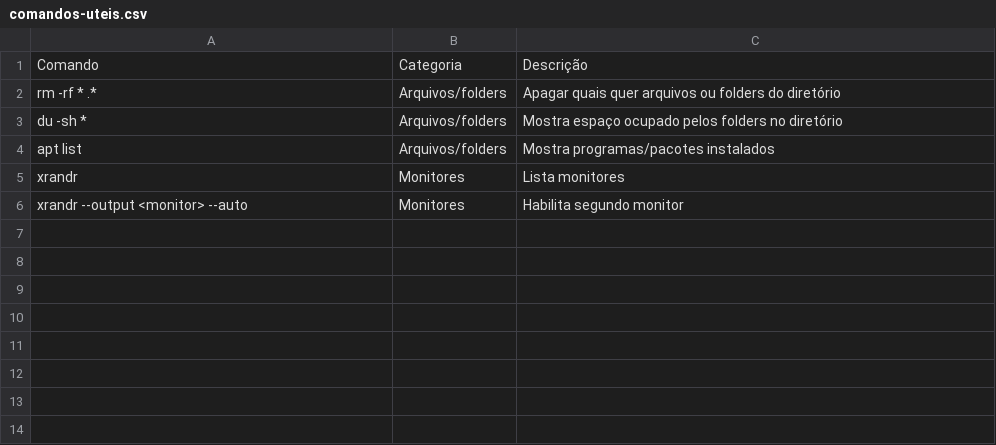
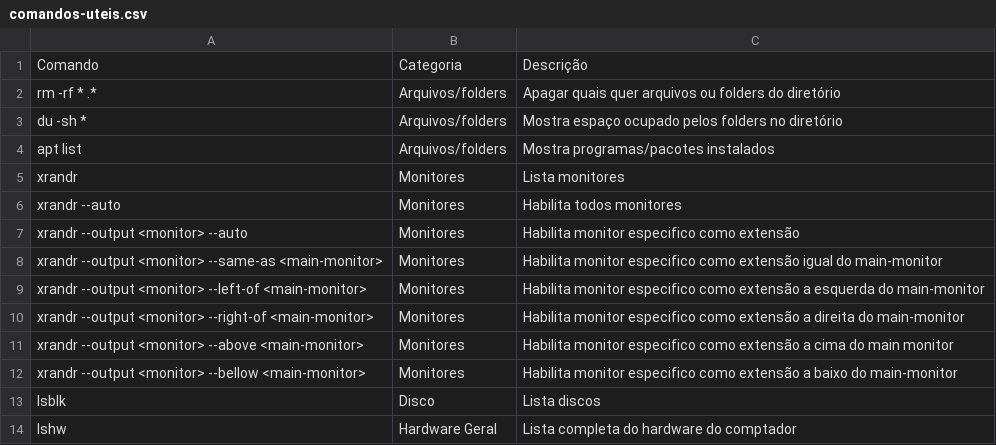
Before and after one commit to neninja/dotfiles, a CSV file: bash/comandos-uteis.csv, drawn as a sheet.

```diff
--- a/bash/comandos-uteis.csv
+++ b/bash/comandos-uteis.csv
@@ -5,2 +5,10 @@ apt list;Arquivos/folders;Mostra programas/pacotes instalados
 xrandr;Monitores;Lista monitores
-xrandr --output <monitor> --auto;Monitores;Habilita segundo monitor
+xrandr --auto;Monitores;Habilita todos monitores
+xrandr --output <monitor> --auto;Monitores;Habilita monitor especifico como extensão
+xrandr --output <monitor> --same-as <main-monitor>;Monitores;Habilita monitor especifico como extensão igual do main-monitor
+xrandr --output <monitor> --left-of <main-monitor>;Monitores;Habilita monitor especifico como extensão a esquerda do main-monitor
+xrandr --output <monitor> --right-of <main-monitor>;Monitores;Habilita monitor especifico como extensão a direita do main-monitor
+xrandr --output <monitor> --above <main-monitor>;Monitores;Habilita monitor especifico como extensão a cima do main monitor
+xrandr --output <monitor> --bellow <main-monitor>;Monitores;Habilita monitor especifico como extensão a baixo do main-monitor
+lsblk;Disco;Lista discos
+lshw;Hardware Geral;Lista completa do hardware do comptador
```
Also changed, not shown: 15 other files.
